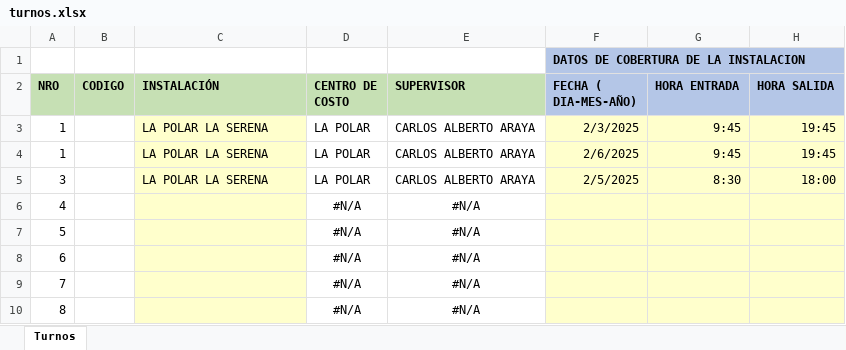
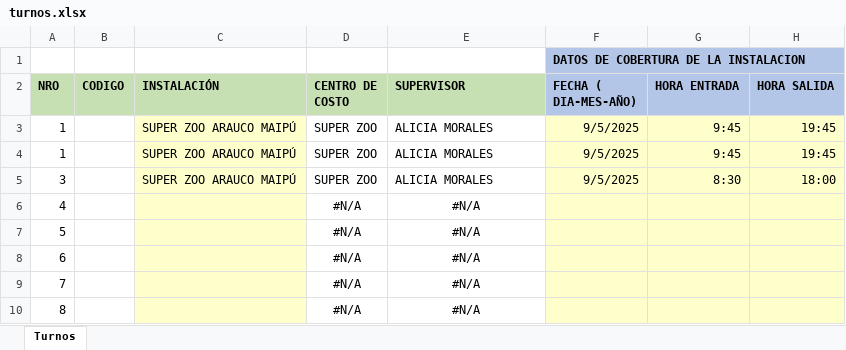
Before and after one commit to LiuwuK/tickets-soporte, an Excel workbook: gestion/assets/excel-ejemplos/turnos.xlsx, sheet Turnos, drawn as a sheet; only a part is shown; values as stored, in another font and other column widths than the file's, no borders; the diff names each change by its address in the sheet, - before the commit and + after, or states it on an @@ line.

```diff
--- a/gestion/assets/excel-ejemplos/turnos.xlsx (sheet Turnos)
+++ b/gestion/assets/excel-ejemplos/turnos.xlsx (sheet Turnos)
-C3:C5 (INSTALACIÓN): LA POLAR LA SERENA
+C3:C5 (INSTALACIÓN): SUPER ZOO ARAUCO MAIPÚ
-D3:D5 (CENTRO DE COSTO): LA POLAR
+D3:D5 (CENTRO DE COSTO): SUPER ZOO
-E3:E5 (SUPERVISOR): CARLOS ALBERTO ARAYA
+E3:E5 (SUPERVISOR): ALICIA MORALES
-F3 (FECHA ( DIA-MES-AÑO)): 2/3/2025
+F3 (FECHA ( DIA-MES-AÑO)): 9/5/2025
-F4 (FECHA ( DIA-MES-AÑO)): 2/6/2025
+F4 (FECHA ( DIA-MES-AÑO)): 9/5/2025
-F5 (FECHA ( DIA-MES-AÑO)): 2/5/2025
+F5 (FECHA ( DIA-MES-AÑO)): 9/5/2025
```
Also changed, not shown: 3 other files.
